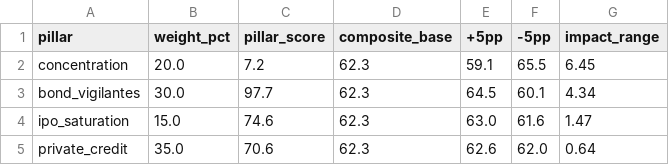
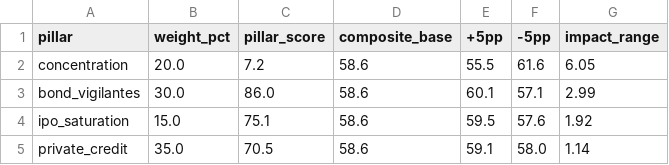
Before and after one commit to dshong12-hash/ai-bubble-index, a CSV file: data/processed/sensitivity.csv, drawn as a sheet.

```diff
--- a/data/processed/sensitivity.csv
+++ b/data/processed/sensitivity.csv
@@ -1,5 +1,5 @@
 pillar,weight_pct,pillar_score,composite_base,+5pp,-5pp,impact_range
-concentration,20.0,7.2,62.3,59.1,65.5,6.45
-bond_vigilantes,30.0,97.7,62.3,64.5,60.1,4.34
-ipo_saturation,15.0,74.6,62.3,63.0,61.6,1.47
-private_credit,35.0,70.6,62.3,62.6,62.0,0.64
+concentration,20.0,7.2,58.6,55.5,61.6,6.05
+bond_vigilantes,30.0,86.0,58.6,60.1,57.1,2.99
+ipo_saturation,15.0,75.1,58.6,59.5,57.6,1.92
+private_credit,35.0,70.5,58.6,59.1,58.0,1.14
```
Also changed, not shown: data/processed/backtest.csv, 6 other files.
